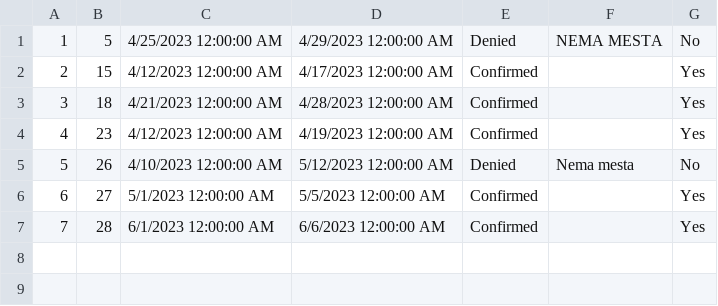
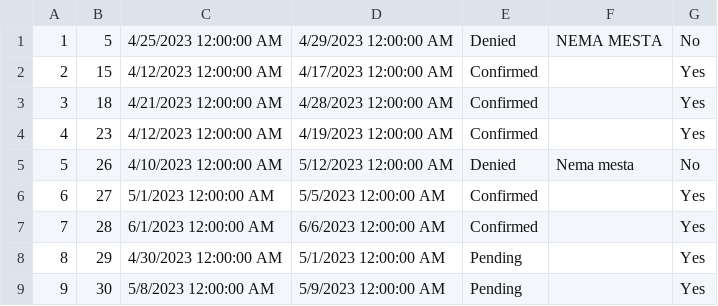
Before and after one commit to MilosMilutinovic01/SIMS-HCI-Project-Group-5-Team-B, a CSV file: SIMS-HCI-Project-Group-5-Team-B/Resources/Data/ReservationChangeRequest.csv, drawn as a sheet; the diff names each change by its address in the sheet, - before the commit and + after, or states it on an @@ line.

```diff
--- a/SIMS-HCI-Project-Group-5-Team-B/Resources/Data/ReservationChangeRequest.csv
+++ b/SIMS-HCI-Project-Group-5-Team-B/Resources/Data/ReservationChangeRequest.csv
+row 8: 8 | 29 | 4/30/2023 12:00:00 AM | 5/1/2023 12:00:00 AM | Pending |  | Yes
+row 9: 9 | 30 | 5/8/2023 12:00:00 AM | 5/9/2023 12:00:00 AM | Pending |  | Yes
```
Also changed, not shown: SIMS-HCI-Project-Group-5-Team-B/Resources/Data/Reservation.csv, 4 other files.
